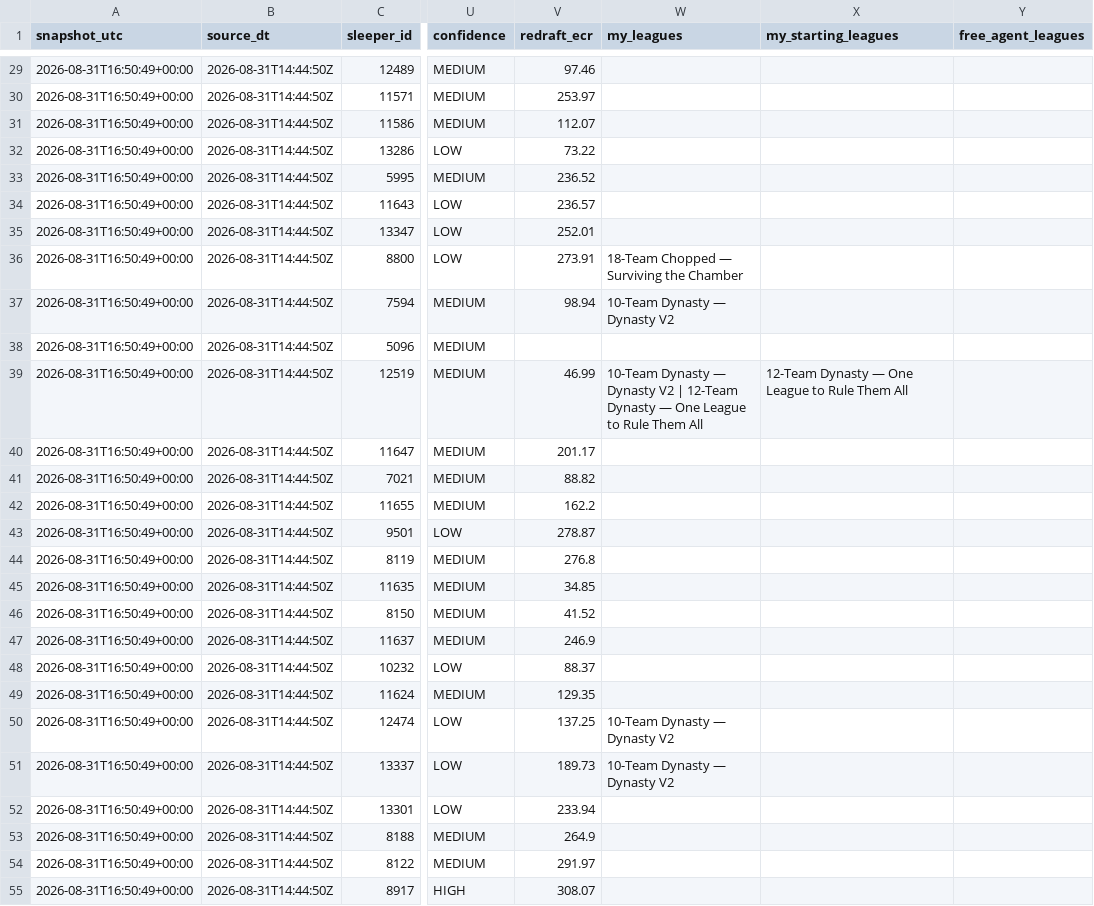
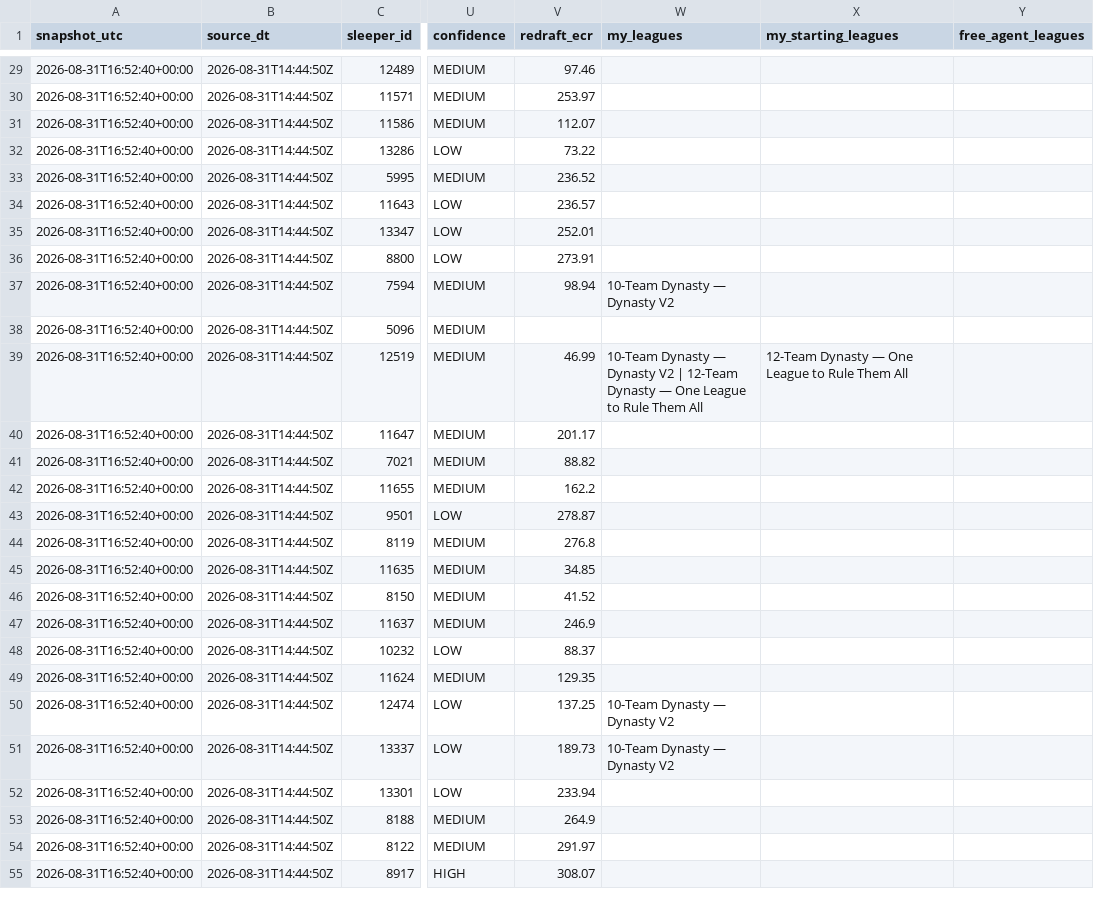
Before and after one commit to willblatz97/Learning-Python, a CSV file: fantasy-football-tracker/data/normalized/return_roles.csv, drawn as a sheet; only a part is shown, gaps mark what is left out; the diff covers the shown part only; the diff names each change by its address in the sheet, - before the commit and + after, or states it on an @@ line.

```diff
--- a/fantasy-football-tracker/data/normalized/return_roles.csv
+++ b/fantasy-football-tracker/data/normalized/return_roles.csv
-A29:A55 (snapshot_utc): 2026-08-31T16:50:49+00:00
+A29:A55 (snapshot_utc): 2026-08-31T16:52:40+00:00
-W36 (my_leagues): 18-Team Chopped — Surviving the Chamber
+W36 (my_leagues): (empty)
```
Also changed, not shown: 109 edited cells elsewhere in this file, fantasy-football-tracker/data/normalized/cut_candidates.csv, fantasy-football-tracker/data/normalized/my_exposure.csv, 30 other files.
